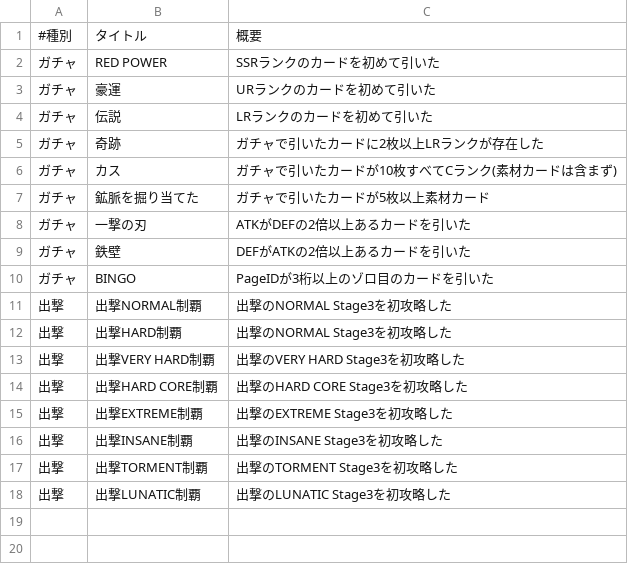
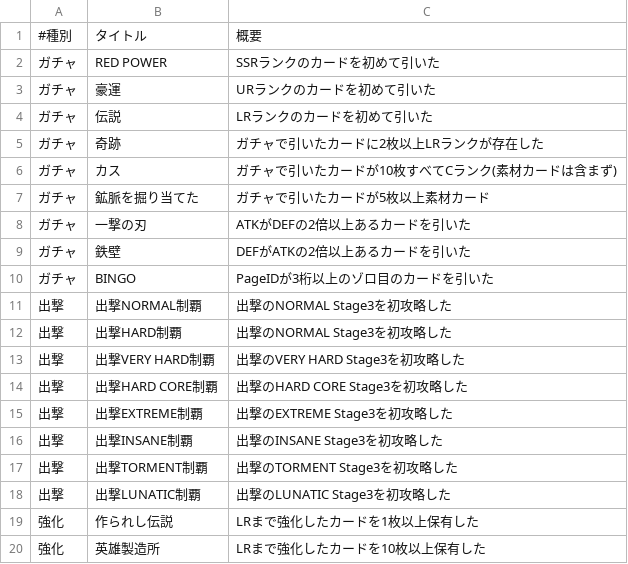
Before and after one commit to yosxpeee/WikipediaCardCollection, a CSV file: src/achievements_master.csv, drawn as a sheet.

```diff
--- a/src/achievements_master.csv
+++ b/src/achievements_master.csv
@@ -18 +18,3 @@
 出撃,出撃LUNATIC制覇,出撃のLUNATIC Stage3を初攻略した
+強化,作られし伝説,LRまで強化したカードを1枚以上保有した
+強化,英雄製造所,LRまで強化したカードを10枚以上保有した
```
Also changed, not shown: 5 other files.
